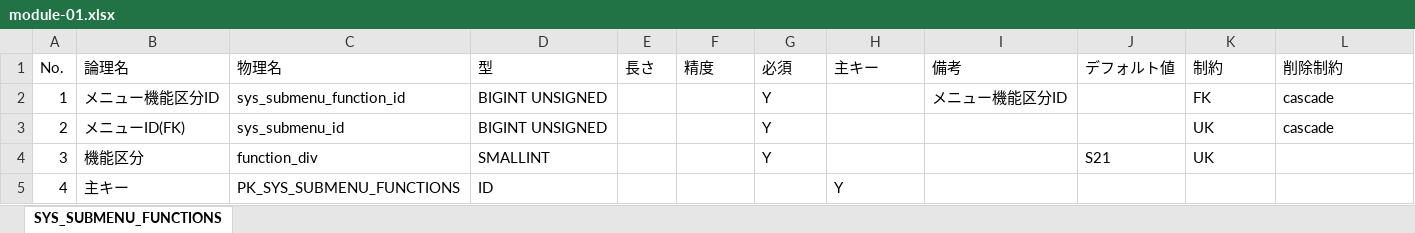
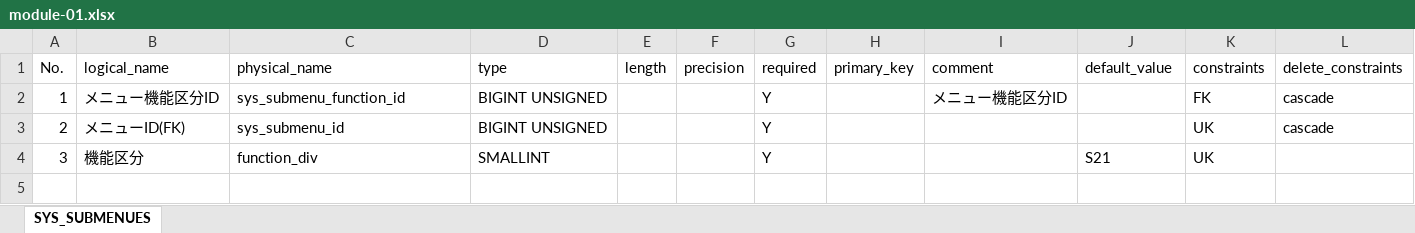
Before and after one commit to shizxe/music-player, an Excel workbook: crud-generator/input/module-01.xlsx, sheet SYS_SUBMENUES, drawn as a sheet; values as stored, in another font and other column widths than the file's, no borders; the diff names each change by its address in the sheet, - before the commit and + after, or states it on an @@ line.

```diff
--- a/crud-generator/input/module-01.xlsx (sheet SYS_SUBMENUES)
+++ b/crud-generator/input/module-01.xlsx (sheet SYS_SUBMENUES)
-sheet tab: SYS_SUBMENU_FUNCTIONS
+sheet tab: SYS_SUBMENUES
-B1: 論理名
+B1: logical_name
-C1: 物理名
+C1: physical_name
-D1: 型
+D1: type
-E1: 長さ
+E1: length
-F1: 精度
+F1: precision
-G1: 必須
+G1: required
-H1: 主キー
+H1: primary_key
-I1: 備考
+I1: comment
-J1: デフォルト値
+J1: default_value
-K1: 制約
+K1: constraints
-L1: 削除制約
+L1: delete_constraints
-row 5: 4 | 主キー | PK_SYS_SUBMENU_FUNCTIONS | ID |  |  |  | Y
```
Also changed, not shown: crud-generator/input/module.xlsx, 1 other file.
